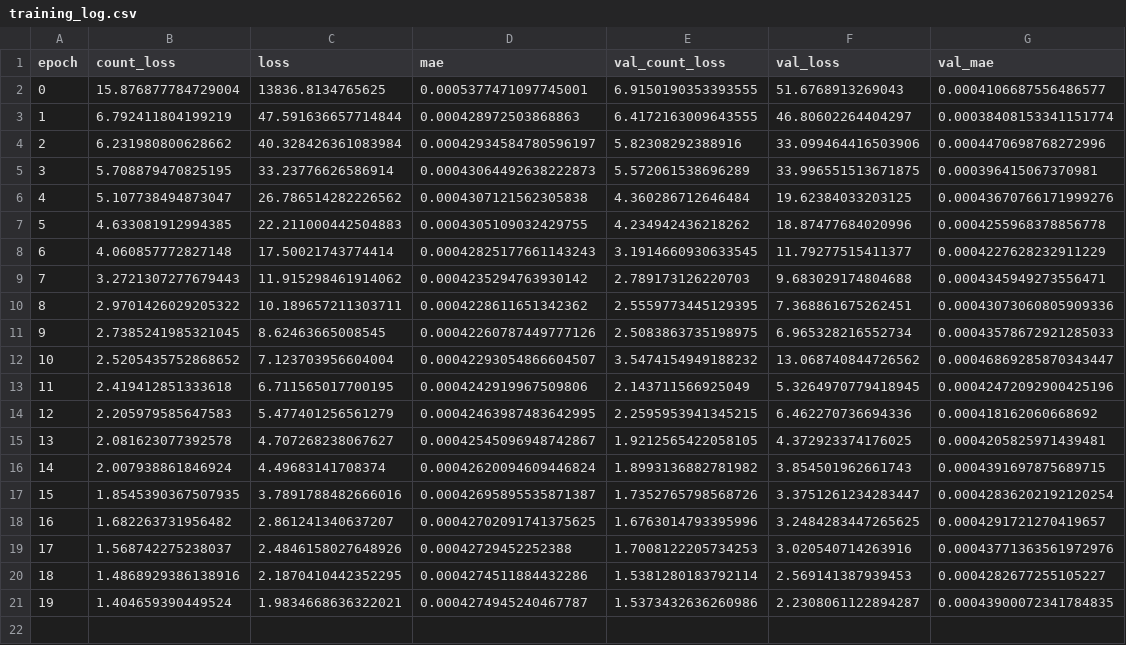
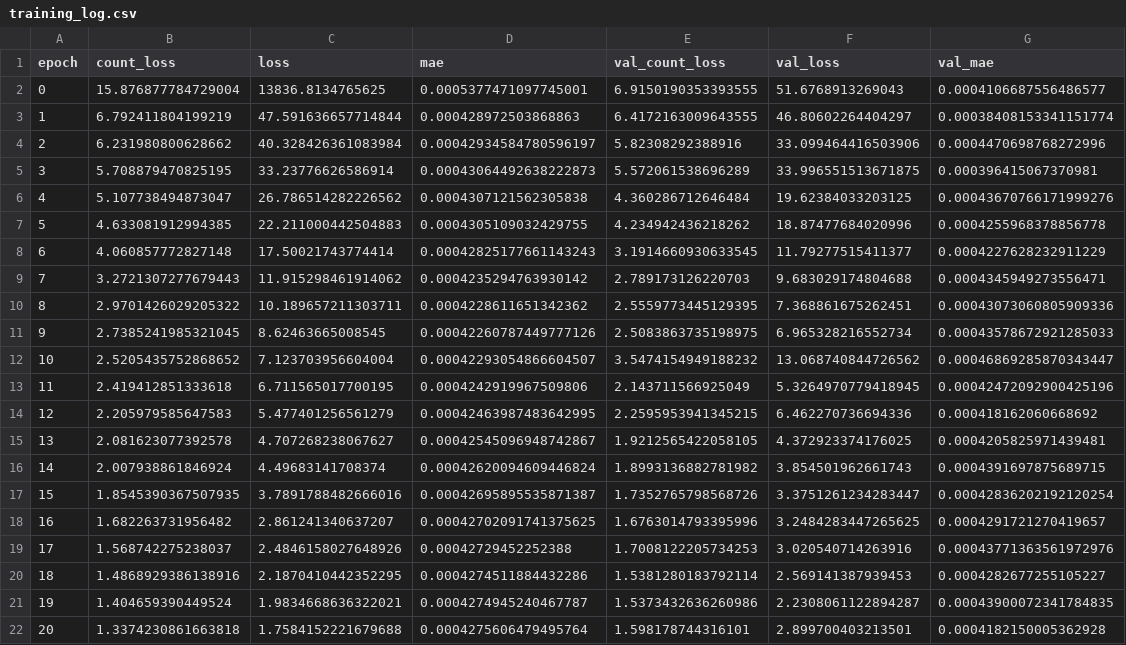
Before and after one commit to TDPFerox/beecounter, a CSV file: Metric/training_log.csv, drawn as a sheet.

```diff
--- a/Metric/training_log.csv
+++ b/Metric/training_log.csv
@@ -21 +21,2 @@ epoch,count_loss,loss,mae,val_count_loss,val_loss,val_mae
 19,1.404659390449524,1.9834668636322021,0.0004274945240467787,1.5373432636260986,2.2308061122894287,0.00043900072341784835
+20,1.3374230861663818,1.7584152221679688,0.0004275606479495764,1.598178744316101,2.899700403213501,0.0004182150005362928
```
Also changed, not shown: 4 other files.
